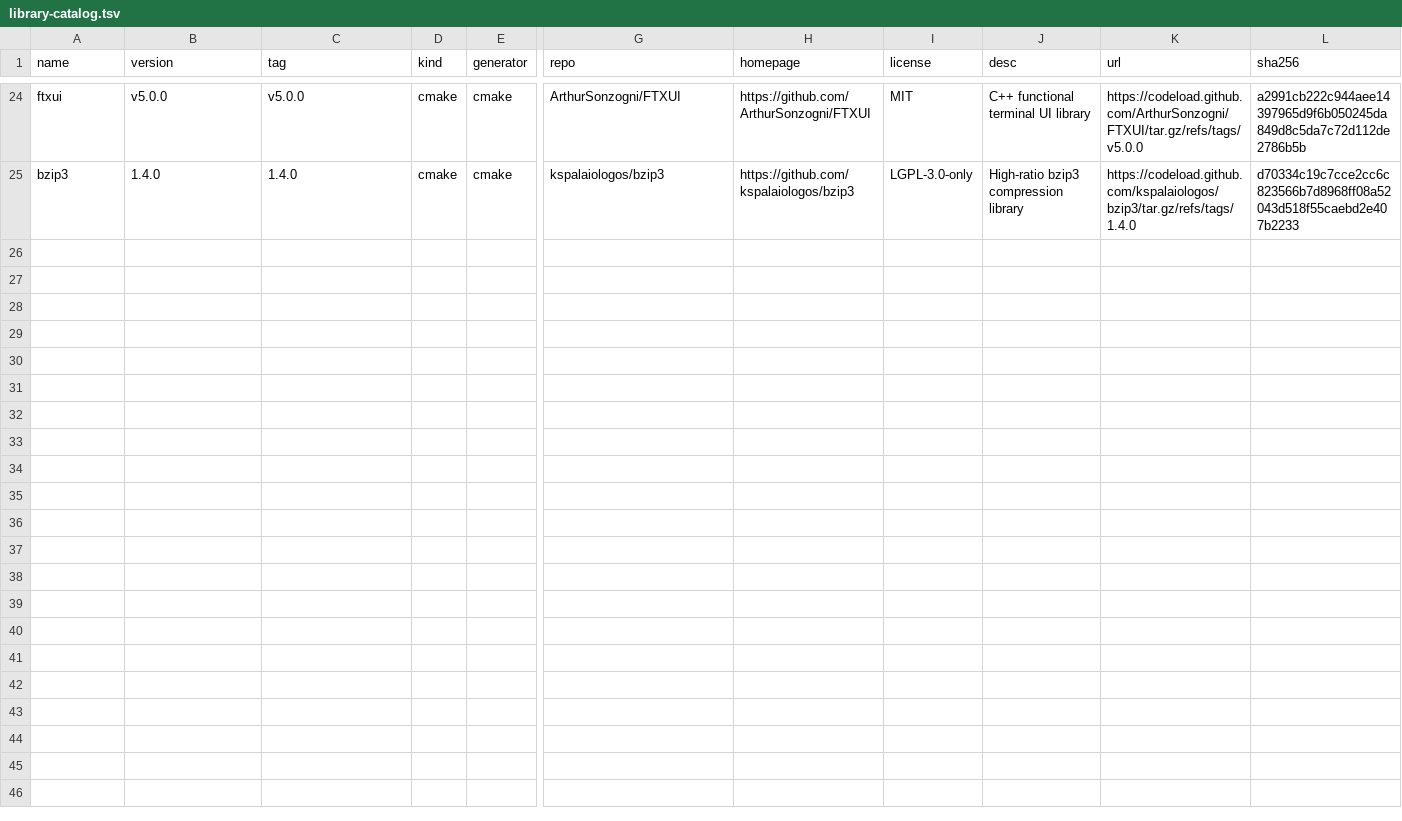
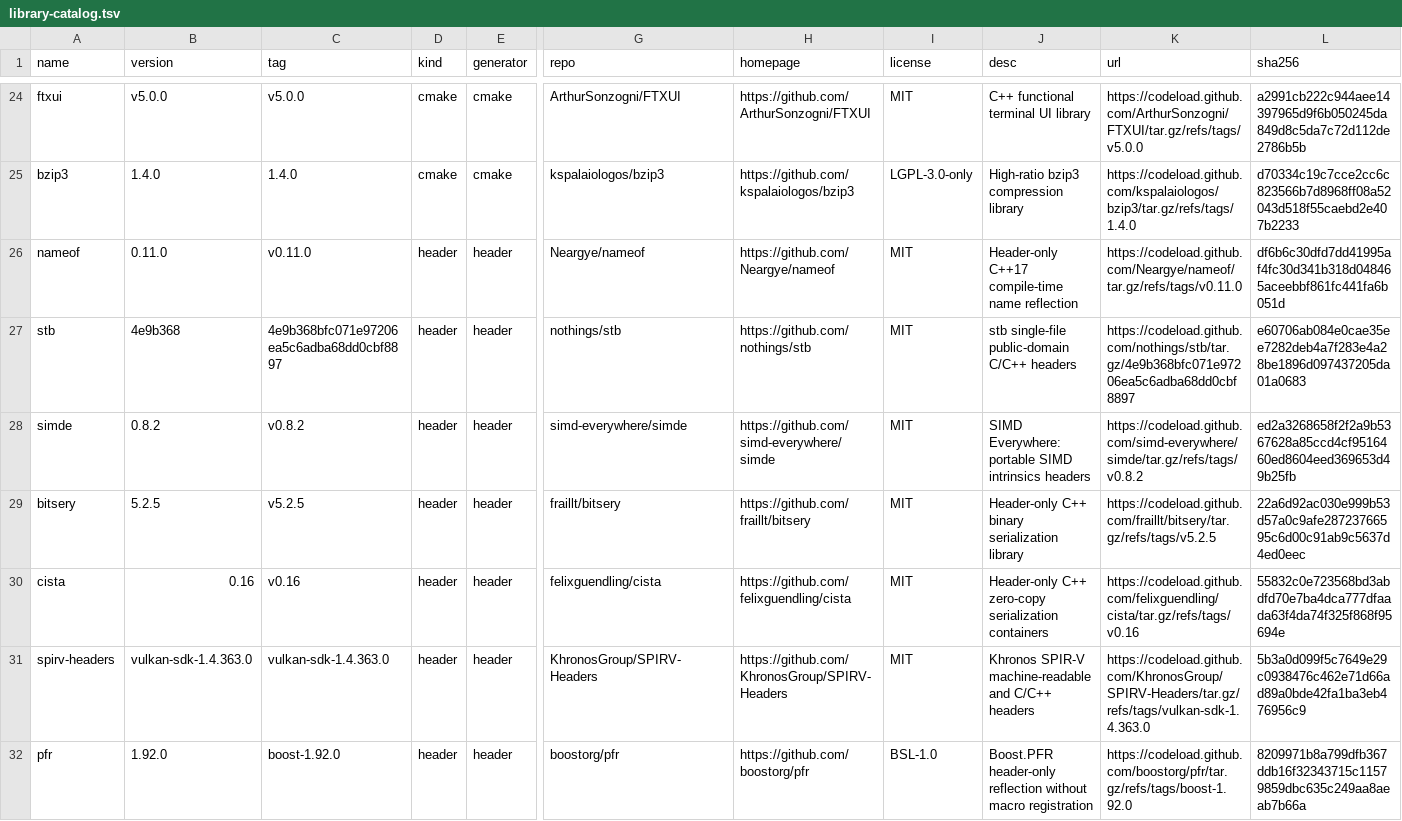
Before and after one commit to adjfangjiawei/gcpkg, a TSV file: tools/library-catalog.tsv, drawn as a sheet; only a part is shown, gaps mark what is left out; rows hold the shown columns only; the diff covers the shown part only; the diff names each change by its address in the sheet, - before the commit and + after, or states it on an @@ line.

Commit message:
feat(ports): add 14 header-only libraries
Add nameof, stb, simde, bitsery, cista, spirv-headers, pfr, hana, mp11, describe, ut, sol2, csv2 and inja. Catalog grows 24 -> 38, registry 302 -> 316, and docs/tests/generator stay in sync. The lua port now uses the proxy-reachable official GitHub mirror so sol2 can compile its probe. Download caches are scoped per port to avoid tag-basename collisions, and transient curl failures are retried.

```diff
--- a/tools/library-catalog.tsv
+++ b/tools/library-catalog.tsv
+row 26: nameof | 0.11.0 | v0.11.0 | header | header | Neargye/nameof | https://github.com/Neargye/nameof | MIT | Header-only C++17 compile-time name reflection | https://codeload.github.com/Neargye/nameof/tar.gz/refs/tags/v0.11.0 | df6b6c30dfd7dd41995af4fc30d341b318d048465aceebbf861fc441fa6b051d
+row 27: stb | 4e9b368 | 4e9b368bfc071e97206ea5c6adba68dd0cbf8897 | header | header | nothings/stb | https://github.com/nothings/stb | MIT | stb single-file public-domain C/C++ headers | https://codeload.github.com/nothings/stb/tar.gz/4e9b368bfc071e97206ea5c6adba68dd0cbf8897 | e60706ab084e0cae35ee7282deb4a7f283e4a28be1896d097437205da01a0683
+row 28: simde | 0.8.2 | v0.8.2 | header | header | simd-everywhere/simde | https://github.com/simd-everywhere/simde | MIT | SIMD Everywhere: portable SIMD intrinsics headers | https://codeload.github.com/simd-everywhere/simde/tar.gz/refs/tags/v0.8.2 | ed2a3268658f2f2a9b5367628a85ccd4cf9516460ed8604eed369653d49b25fb
+row 29: bitsery | 5.2.5 | v5.2.5 | header | header | fraillt/bitsery | https://github.com/fraillt/bitsery | MIT | Header-only C++ binary serialization library | https://codeload.github.com/fraillt/bitsery/tar.gz/refs/tags/v5.2.5 | 22a6d92ac030e999b53d57a0c9afe28723766595c6d00c91ab9c5637d4ed0eec
+row 30: cista | 0.16 | v0.16 | header | header | felixguendling/cista | https://github.com/felixguendling/cista | MIT | Header-only C++ zero-copy serialization containers | https://codeload.github.com/felixguendling/cista/tar.gz/refs/tags/v0.16 | 55832c0e723568bd3abdfd70e7ba4dca777dfaada63f4da74f325f868f95694e
+row 31: spirv-headers | vulkan-sdk-1.4.363.0 | vulkan-sdk-1.4.363.0 | header | header | KhronosGroup/SPIRV-Headers | https://github.com/KhronosGroup/SPIRV-Headers | MIT | Khronos SPIR-V machine-readable and C/C++ headers | https://codeload.github.com/KhronosGroup/SPIRV-Headers/tar.gz/refs/tags/vulkan-sdk-1.4.363.0 | 5b3a0d099f5c7649e29c0938476c462e71d66ad89a0bde42fa1ba3eb476956c9
+row 32: pfr | 1.92.0 | boost-1.92.0 | header | header | boostorg/pfr | https://github.com/boostorg/pfr | BSL-1.0 | Boost.PFR header-only reflection without macro registration | https://codeload.github.com/boostorg/pfr/tar.gz/refs/tags/boost-1.92.0 | 8209971b8a799dfb367ddb16f32343715c11579859dbc635c249aa8aeab7b66a
```
Also changed, not shown: 7 added rows elsewhere in this file, 36 other files.
